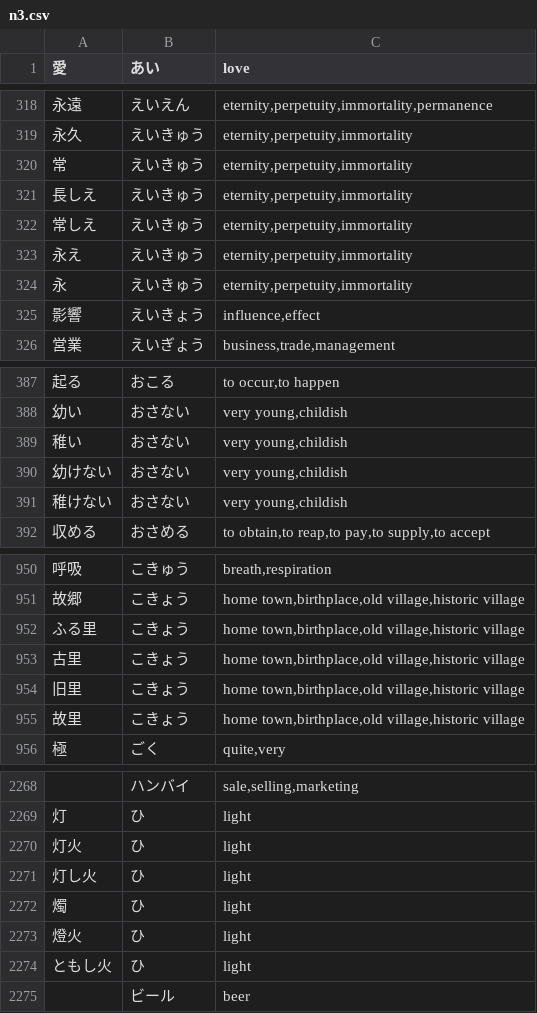
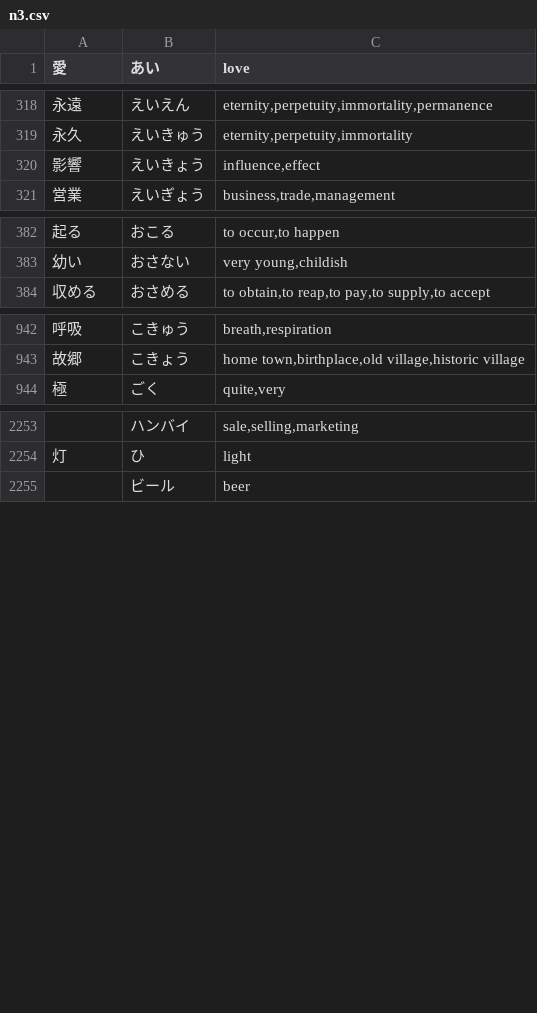
Before and after one commit to stephenmk/yomichan-jlpt-vocab, a CSV file: n3.csv, drawn as a sheet; only a part is shown, gaps mark what is left out; the diff covers the shown part only; the diff names each change by its address in the sheet, - before the commit and + after, or states it on an @@ line.

```diff
--- a/n3.csv
+++ b/n3.csv
-row 320: 常 | えいきゅう | eternity,perpetuity,immortality
-row 321: 長しえ | えいきゅう | eternity,perpetuity,immortality
-row 322: 常しえ | えいきゅう | eternity,perpetuity,immortality
-row 323: 永え | えいきゅう | eternity,perpetuity,immortality
-row 324: 永 | えいきゅう | eternity,perpetuity,immortality
-row 389: 稚い | おさない | very young,childish
-row 390: 幼けない | おさない | very young,childish
-row 391: 稚けない | おさない | very young,childish
-row 952: ふる里 | こきょう | home town,birthplace,old village,historic village
-row 953: 古里 | こきょう | home town,birthplace,old village,historic village
-row 954: 旧里 | こきょう | home town,birthplace,old village,historic village
-row 955: 故里 | こきょう | home town,birthplace,old village,historic village
-row 2270: 灯火 | ひ | light
-row 2271: 灯し火 | ひ | light
-row 2272: 燭 | ひ | light
-row 2273: 燈火 | ひ | light
-row 2274: ともし火 | ひ | light
```
Also changed, not shown: 5 removed rows elsewhere in this file, n1.csv, n2.csv, 2 other files.
